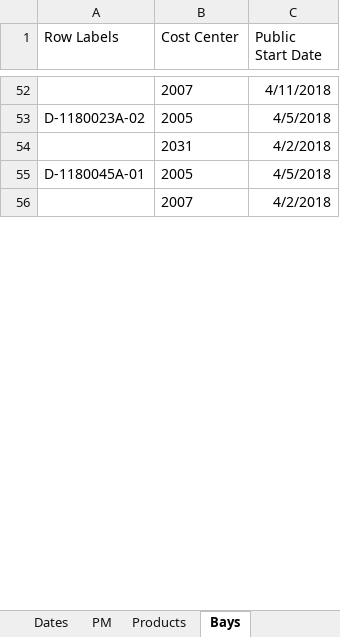
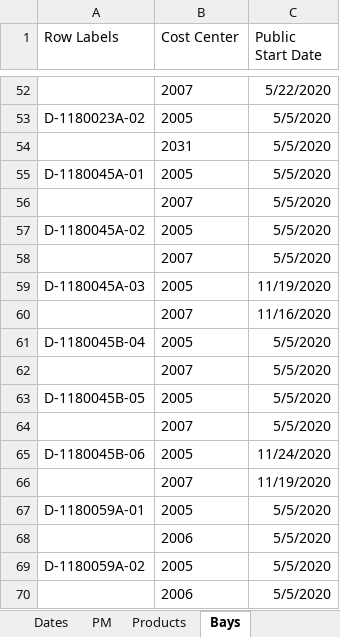
Before and after one commit to paddymills/hss_core, an Excel workbook: scripts/data/Job Ship Dates.xlsx, sheet Bays, drawn as a sheet; only a part is shown, gaps mark what is left out; the shorter side is filled out with more unchanged rows; values as stored, in another font and other column widths than the file's, no borders; removed rows and columns are numbered as before the commit, all else as after; the diff covers the shown part only; the diff names each change by its address in the sheet, - before the commit and + after, or states it on an @@ line.

```diff
--- a/scripts/data/Job Ship Dates.xlsx (sheet Bays)
+++ b/scripts/data/Job Ship Dates.xlsx (sheet Bays)
-C52 (Public Start Date): 4/11/2018
+C52 (Public Start Date): 5/22/2020
-C53 (Public Start Date): 4/5/2018
+C53 (Public Start Date): 5/5/2020
-row 54:  | 2031 | 4/2/2018
+row 54:  | 2031 | 5/5/2020
-C55 (Public Start Date): 4/5/2018
+C55 (Public Start Date): 5/5/2020
+row 56:  | 2007 | 5/5/2020
+row 57: D-1180045A-02 | 2005 | 5/5/2020
+row 58:  | 2007 | 5/5/2020
+row 59: D-1180045A-03 | 2005 | 11/19/2020
+row 60:  | 2007 | 11/16/2020
+row 61: D-1180045B-04 | 2005 | 5/5/2020
+row 62:  | 2007 | 5/5/2020
+row 63: D-1180045B-05 | 2005 | 5/5/2020
+row 64:  | 2007 | 5/5/2020
+row 65: D-1180045B-06 | 2005 | 11/24/2020
+row 66:  | 2007 | 11/19/2020
+row 67: D-1180059A-01 | 2005 | 5/5/2020
+row 68:  | 2006 | 5/5/2020
+row 69: D-1180059A-02 | 2005 | 5/5/2020
+row 70:  | 2006 | 5/5/2020
```
Also changed, not shown: 127 added rows, 150 removed rows, 7 moved rows and 170 edited cells elsewhere in this sheet, sheet Products, sheet PM, 4 other files.
